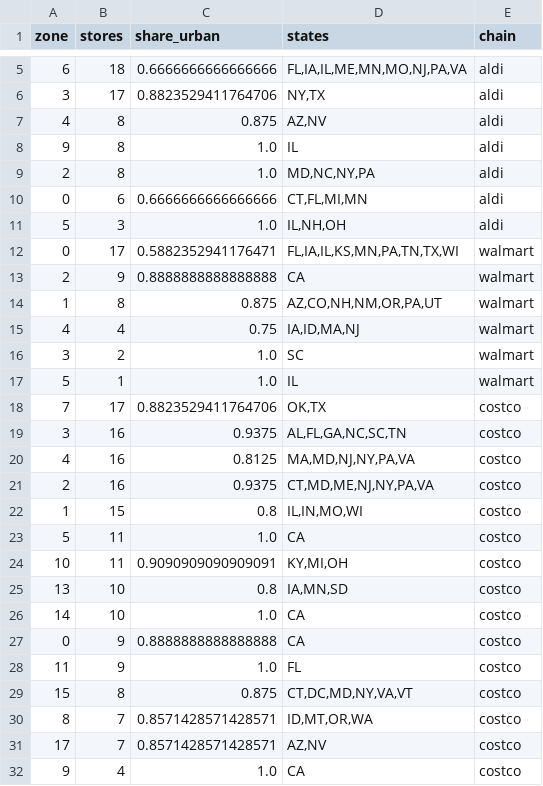
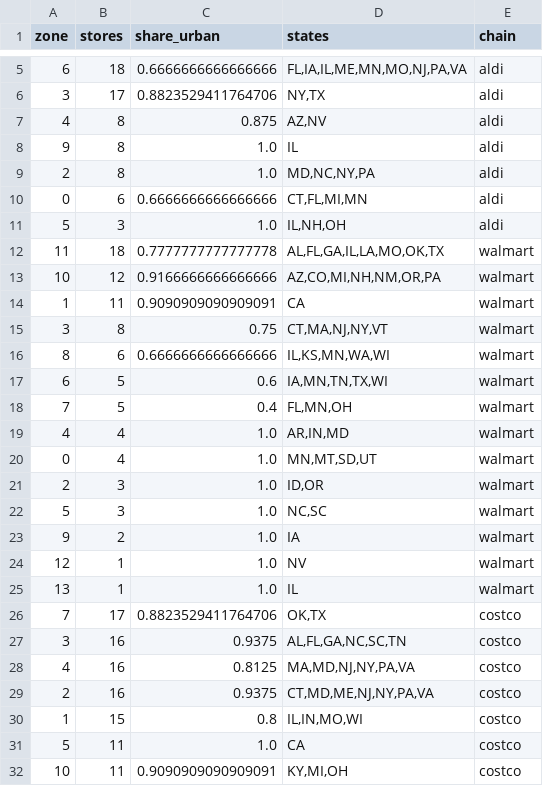
Before and after one commit to Lotion-3/groceryStatistics, a CSV file: tables/module_e_zone_detail.csv, drawn as a sheet; only a part is shown, gaps mark what is left out; the shorter side is filled out with more unchanged rows.

```diff
--- a/tables/module_e_zone_detail.csv
+++ b/tables/module_e_zone_detail.csv
@@ -11,8 +11,16 @@ zone,stores,share_urban,states,chain
 5,3,1.0,"IL,NH,OH",aldi
-0,17,0.5882352941176471,"FL,IA,IL,KS,MN,PA,TN,TX,WI",walmart
-2,9,0.8888888888888888,CA,walmart
-1,8,0.875,"AZ,CO,NH,NM,OR,PA,UT",walmart
-4,4,0.75,"IA,ID,MA,NJ",walmart
-3,2,1.0,SC,walmart
-5,1,1.0,IL,walmart
+11,18,0.7777777777777778,"AL,FL,GA,IL,LA,MO,OK,TX",walmart
+10,12,0.9166666666666666,"AZ,CO,MI,NH,NM,OR,PA",walmart
+1,11,0.9090909090909091,CA,walmart
+3,8,0.75,"CT,MA,NJ,NY,VT",walmart
+8,6,0.6666666666666666,"IL,KS,MN,WA,WI",walmart
+6,5,0.6,"IA,MN,TN,TX,WI",walmart
+7,5,0.4,"FL,MN,OH",walmart
+4,4,1.0,"AR,IN,MD",walmart
+0,4,1.0,"MN,MT,SD,UT",walmart
+2,3,1.0,"ID,OR",walmart
+5,3,1.0,"NC,SC",walmart
+9,2,1.0,IA,walmart
+12,1,1.0,NV,walmart
+13,1,1.0,IL,walmart
 7,17,0.8823529411764706,"OK,TX",costco
```
Also changed, not shown: tables/module_e_kroger_banners.csv, tables/module_e_store_zones.csv, 18 other files.
